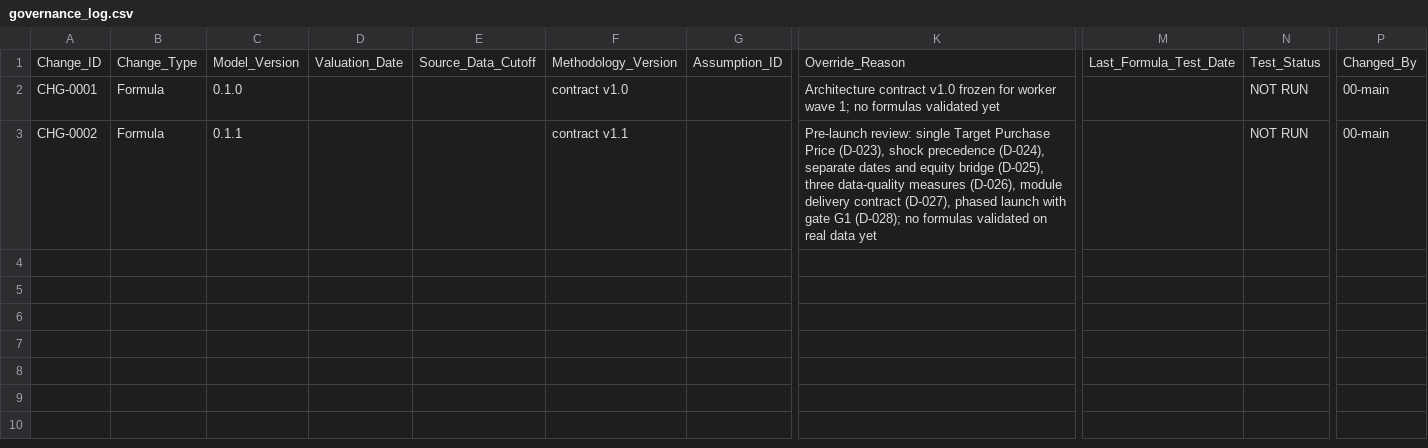
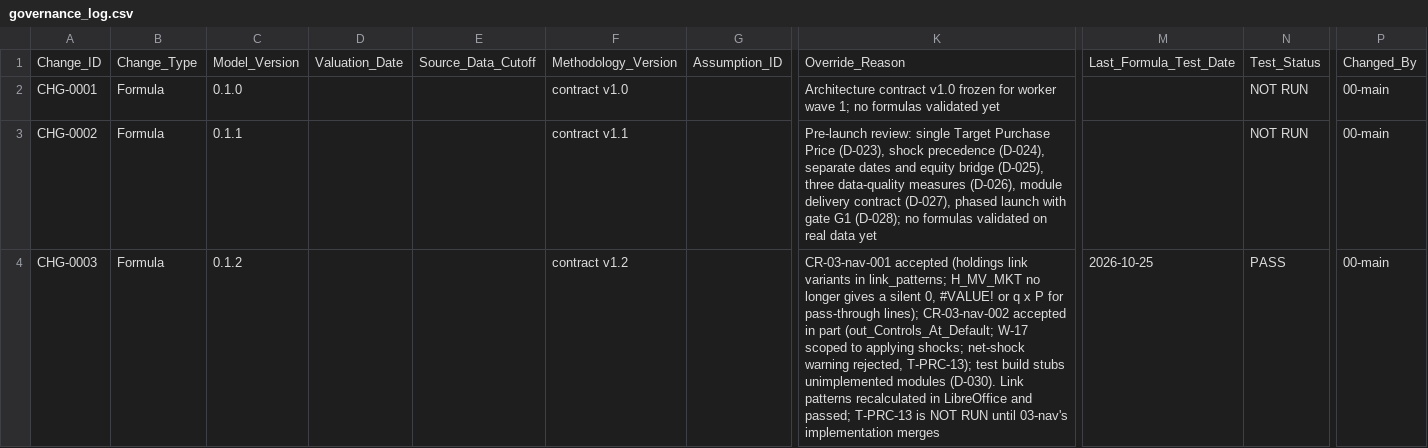
Before and after one commit to rish106-hub/test, a CSV file: data/canonical/governance_log.csv, drawn as a sheet; only a part is shown, gaps mark what is left out; rows hold the shown columns only; the diff names each change by its address in the sheet, - before the commit and + after, or states it on an @@ line.

```diff
--- a/data/canonical/governance_log.csv
+++ b/data/canonical/governance_log.csv
+row 4: CHG-0003 | Formula | 0.1.2 |  |  | contract v1.2 |  | CR-03-nav-001 accepted (holdings link variants in link_patterns; H_MV_MKT no longer gives a silent 0, #VALUE! or q x P for pass-through lines); CR-03-nav-002 accepted in part (out_Controls_At_Default; W-17 scoped to applying shocks; net-shock warning rejected, T-PRC-13); test build stubs unimplemented modules (D-030). Link patterns recalculated in LibreOffice and passed; T-PRC-13 is NOT RUN until 03-nav's implementation merges | 2026-10-25 | PASS | 00-main
```
Also changed, not shown: 13 other files.
